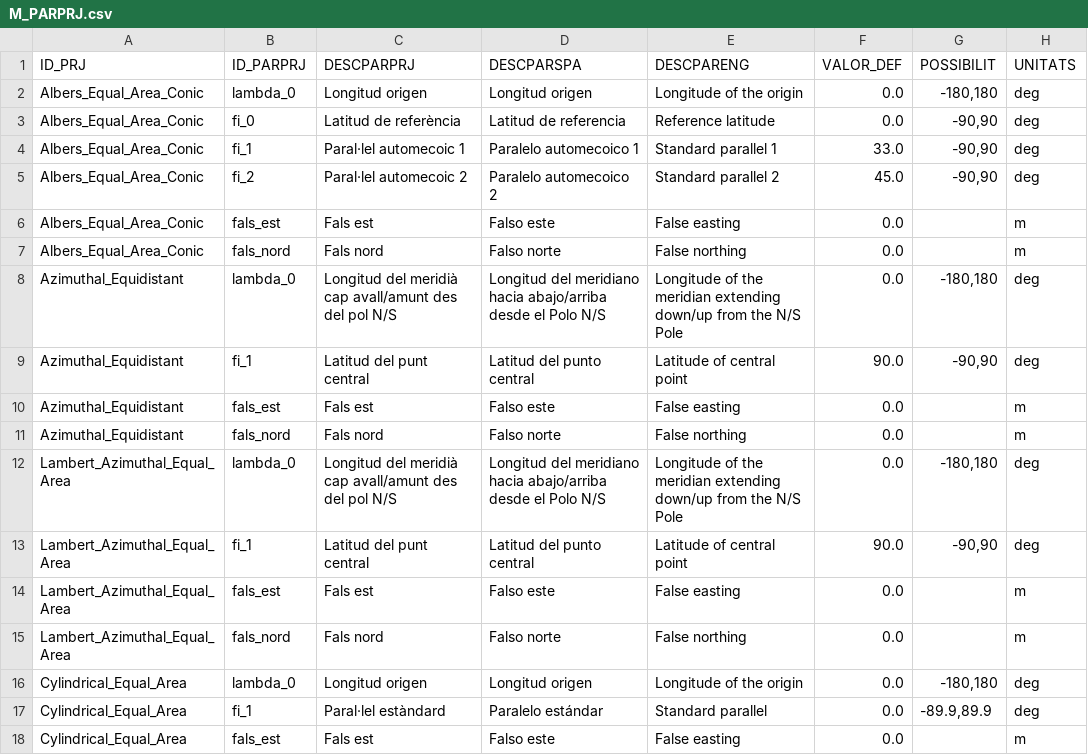
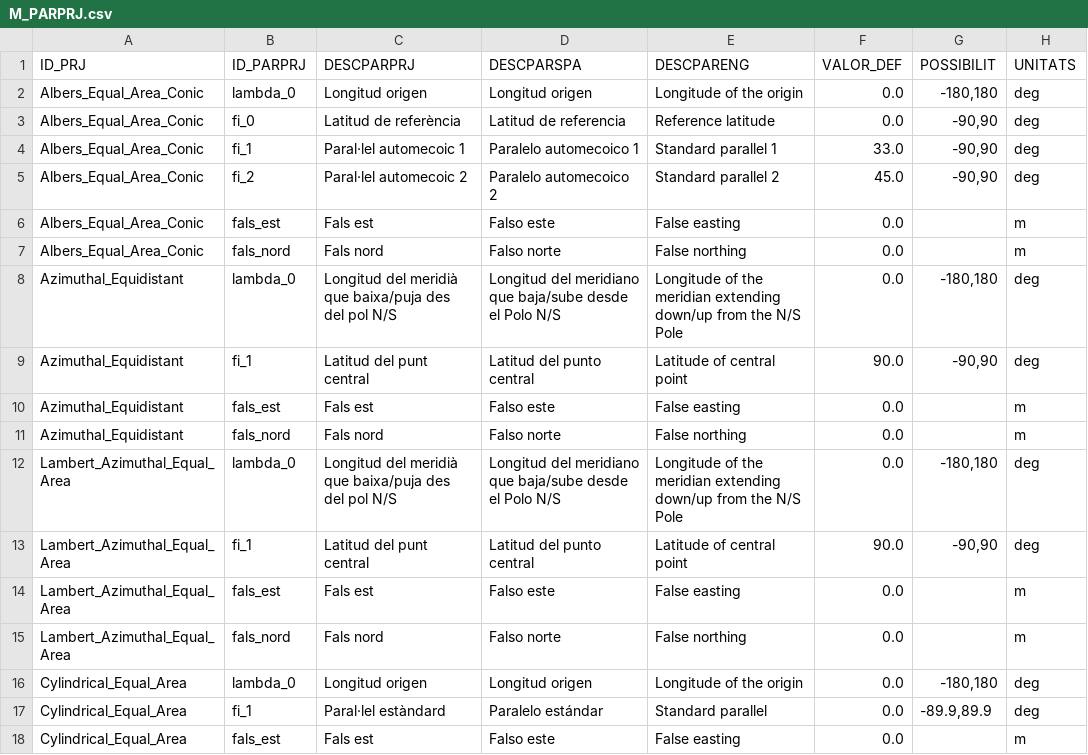
Before and after one commit to grumets/MiraMon-progs, a CSV file: M_PARPRJ.csv, drawn as a sheet; only a part is shown; the diff names each change by its address in the sheet, - before the commit and + after, or states it on an @@ line.

```diff
--- a/M_PARPRJ.csv
+++ b/M_PARPRJ.csv
-C8 (DESCPARPRJ): …del meridià cap avall/amunt des del…
+C8 (DESCPARPRJ): …del meridià que baixa/puja des del…
-D8 (DESCPARSPA): …del meridiano hacia abajo/arriba desde el…
+D8 (DESCPARSPA): …del meridiano que baja/sube desde el…
-C12 (DESCPARPRJ): …del meridià cap avall/amunt des del…
+C12 (DESCPARPRJ): …del meridià que baixa/puja des del…
-D12 (DESCPARSPA): …del meridiano hacia abajo/arriba desde el…
+D12 (DESCPARSPA): …del meridiano que baja/sube desde el…
```
Also changed, not shown: M_GEODES.csv, 4 other files.
